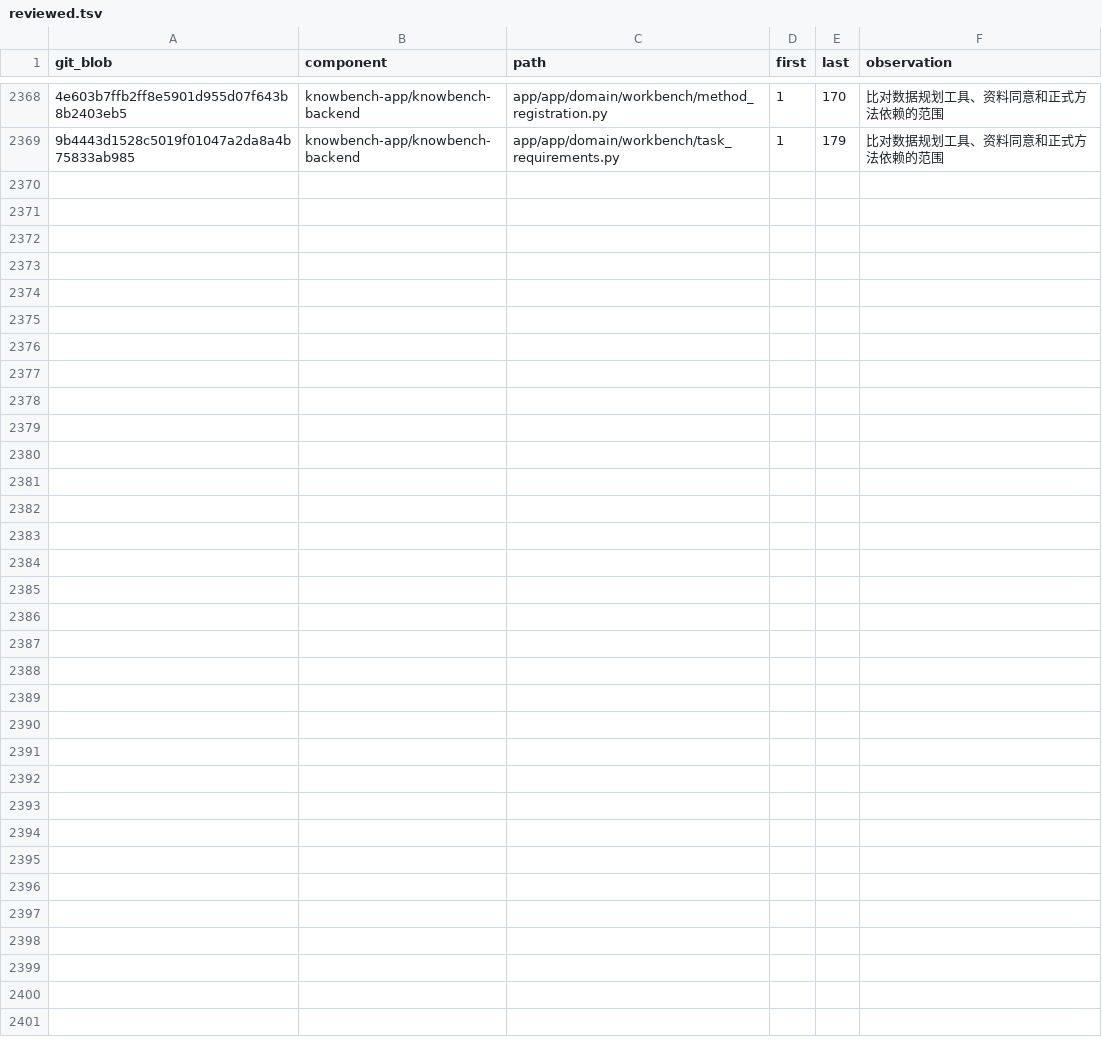
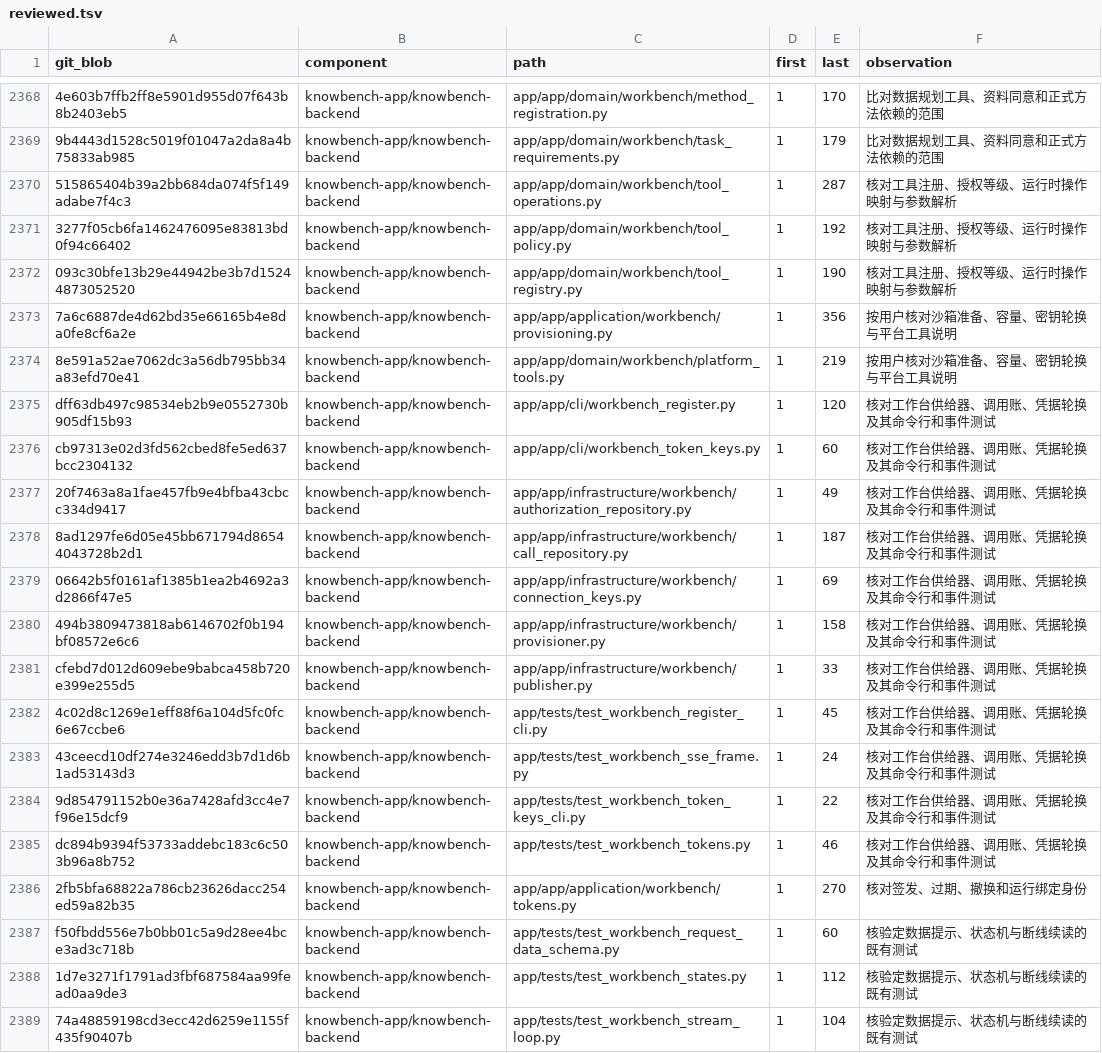
Before and after one commit to sunmoonlion/sunmoonun, a TSV file: scripts/results/2026-11-26-Luna十八组件逐行审查/reviewed.tsv, drawn as a sheet; only a part is shown, gaps mark what is left out; the diff names each change by its address in the sheet, - before the commit and + after, or states it on an @@ line.

```diff
--- a/scripts/results/2026-11-26-Luna十八组件逐行审查/reviewed.tsv
+++ b/scripts/results/2026-11-26-Luna十八组件逐行审查/reviewed.tsv
+row 2370: 515865404b39a2bb684da074f5f149adabe7f4c3 | knowbench-app/knowbench-backend | app/app/domain/workbench/tool_operations.py | 1 | 287 | 核对工具注册、授权等级、运行时操作映射与参数解析
+row 2371: 3277f05cb6fa1462476095e83813bd0f94c66402 | knowbench-app/knowbench-backend | app/app/domain/workbench/tool_policy.py | 1 | 192 | 核对工具注册、授权等级、运行时操作映射与参数解析
+row 2372: 093c30bfe13b29e44942be3b7d15244873052520 | knowbench-app/knowbench-backend | app/app/domain/workbench/tool_registry.py | 1 | 190 | 核对工具注册、授权等级、运行时操作映射与参数解析
+row 2373: 7a6c6887de4d62bd35e66165b4e8da0fe8cf6a2e | knowbench-app/knowbench-backend | app/app/application/workbench/provisioning.py | 1 | 356 | 按用户核对沙箱准备、容量、密钥轮换与平台工具说明
+row 2374: 8e591a52ae7062dc3a56db795bb34a83efd70e41 | knowbench-app/knowbench-backend | app/app/domain/workbench/platform_tools.py | 1 | 219 | 按用户核对沙箱准备、容量、密钥轮换与平台工具说明
+row 2375: dff63db497c98534eb2b9e0552730b905df15b93 | knowbench-app/knowbench-backend | app/app/cli/workbench_register.py | 1 | 120 | 核对工作台供给器、调用账、凭据轮换及其命令行和事件测试
+row 2376: cb97313e02d3fd562cbed8fe5ed637bcc2304132 | knowbench-app/knowbench-backend | app/app/cli/workbench_token_keys.py | 1 | 60 | 核对工作台供给器、调用账、凭据轮换及其命令行和事件测试
+row 2377: 20f7463a8a1fae457fb9e4bfba43cbcc334d9417 | knowbench-app/knowbench-backend | app/app/infrastructure/workbench/authorization_repository.py | 1 | 49 | 核对工作台供给器、调用账、凭据轮换及其命令行和事件测试
+row 2378: 8ad1297fe6d05e45bb671794d86544043728b2d1 | knowbench-app/knowbench-backend | app/app/infrastructure/workbench/call_repository.py | 1 | 187 | 核对工作台供给器、调用账、凭据轮换及其命令行和事件测试
+row 2379: 06642b5f0161af1385b1ea2b4692a3d2866f47e5 | knowbench-app/knowbench-backend | app/app/infrastructure/workbench/connection_keys.py | 1 | 69 | 核对工作台供给器、调用账、凭据轮换及其命令行和事件测试
+row 2380: 494b3809473818ab6146702f0b194bf08572e6c6 | knowbench-app/knowbench-backend | app/app/infrastructure/workbench/provisioner.py | 1 | 158 | 核对工作台供给器、调用账、凭据轮换及其命令行和事件测试
+row 2381: cfebd7d012d609ebe9babca458b720e399e255d5 | knowbench-app/knowbench-backend | app/app/infrastructure/workbench/publisher.py | 1 | 33 | 核对工作台供给器、调用账、凭据轮换及其命令行和事件测试
+row 2382: 4c02d8c1269e1eff88f6a104d5fc0fc6e67ccbe6 | knowbench-app/knowbench-backend | app/tests/test_workbench_register_cli.py | 1 | 45 | 核对工作台供给器、调用账、凭据轮换及其命令行和事件测试
+row 2383: 43ceecd10df274e3246edd3b7d1d6b1ad53143d3 | knowbench-app/knowbench-backend | app/tests/test_workbench_sse_frame.py | 1 | 24 | 核对工作台供给器、调用账、凭据轮换及其命令行和事件测试
+row 2384: 9d854791152b0e36a7428afd3cc4e7f96e15dcf9 | knowbench-app/knowbench-backend | app/tests/test_workbench_token_keys_cli.py | 1 | 22 | 核对工作台供给器、调用账、凭据轮换及其命令行和事件测试
+row 2385: dc894b9394f53733addebc183c6c503b96a8b752 | knowbench-app/knowbench-backend | app/tests/test_workbench_tokens.py | 1 | 46 | 核对工作台供给器、调用账、凭据轮换及其命令行和事件测试
+row 2386: 2fb5bfa68822a786cb23626dacc254ed59a82b35 | knowbench-app/knowbench-backend | app/app/application/workbench/tokens.py | 1 | 270 | 核对签发、过期、撤换和运行绑定身份
+row 2387: f50fbdd556e7b0bb01c5a9d28ee4bce3ad3c718b | knowbench-app/knowbench-backend | app/tests/test_workbench_request_data_schema.py | 1 | 60 | 核验定数据提示、状态机与断线续读的既有测试
+row 2388: 1d7e3271f1791ad3fbf687584aa99fead0aa9de3 | knowbench-app/knowbench-backend | app/tests/test_workbench_states.py | 1 | 112 | 核验定数据提示、状态机与断线续读的既有测试
+row 2389: 74a48859198cd3ecc42d6259e1155f435f90407b | knowbench-app/knowbench-backend | app/tests/test_workbench_stream_loop.py | 1 | 104 | 核验定数据提示、状态机与断线续读的既有测试
```
Also changed, not shown: 3 other files.
